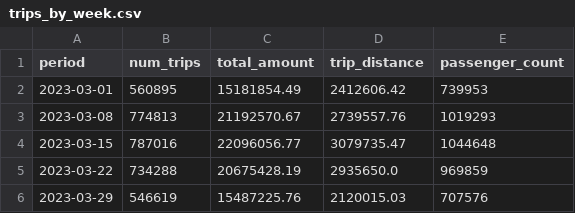
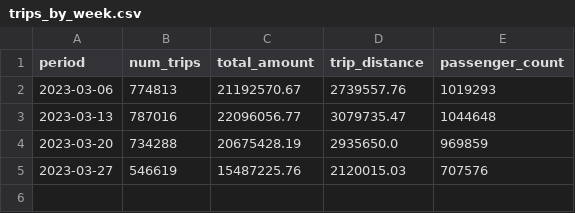
Before and after one commit to Fixer38/nyc_dagster, a CSV file: data/outputs/trips_by_week.csv, drawn as a sheet.

```diff
--- a/data/outputs/trips_by_week.csv
+++ b/data/outputs/trips_by_week.csv
@@ -1,6 +1,5 @@
 period,num_trips,total_amount,trip_distance,passenger_count
-2023-03-01,560895,15181854.49,2412606.42,739953
-2023-03-08,774813,21192570.67,2739557.76,1019293
-2023-03-15,787016,22096056.77,3079735.47,1044648
-2023-03-22,734288,20675428.19,2935650.0,969859
-2023-03-29,546619,15487225.76,2120015.03,707576
+2023-03-06,774813,21192570.67,2739557.76,1019293
+2023-03-13,787016,22096056.77,3079735.47,1044648
+2023-03-20,734288,20675428.19,2935650.0,969859
+2023-03-27,546619,15487225.76,2120015.03,707576
```
Also changed, not shown: 5 other files.
